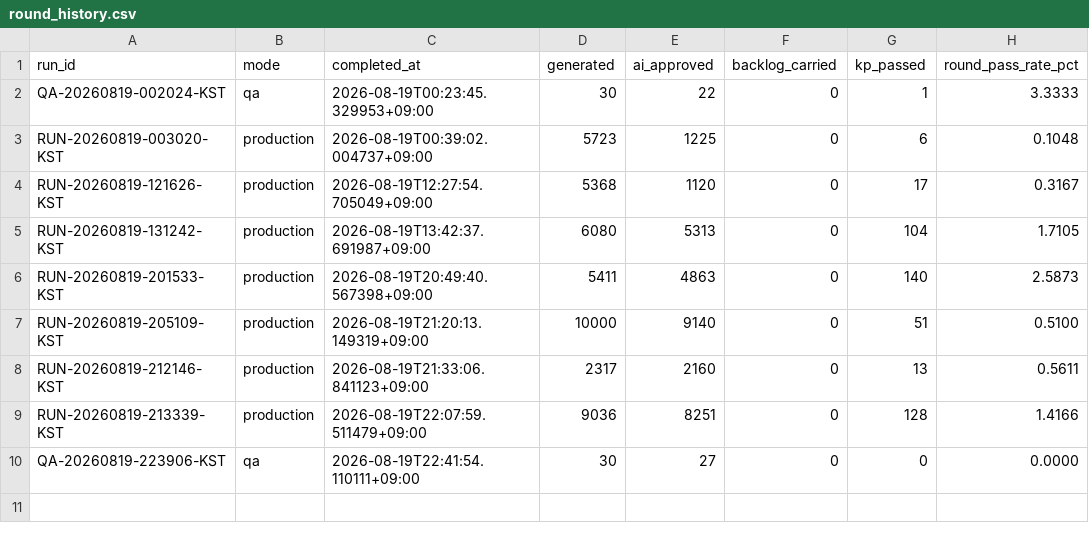
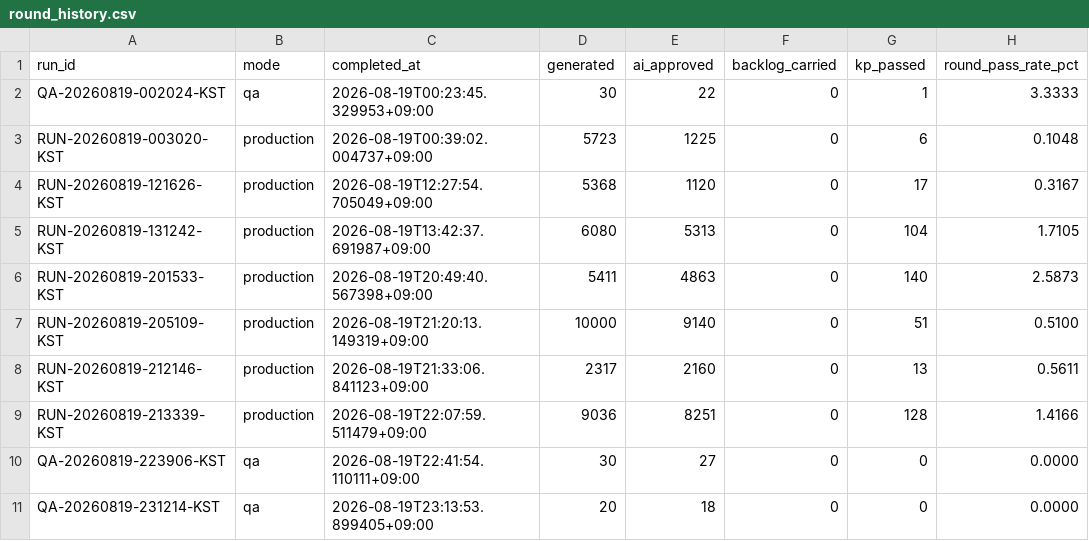
Before and after one commit to daramg814/SAAS_WORDS_TWO, a CSV file: output/_pipeline/analysis/round_history.csv, drawn as a sheet.

Commit message:
chore: word pipeline checkpoint for QA-20260819-231214-KST

```diff
--- a/output/_pipeline/analysis/round_history.csv
+++ b/output/_pipeline/analysis/round_history.csv
@@ -10 +10,2 @@ RUN-20260819-213339-KST,production,2026-08-19T22:07:59.511479+09:00,9036,8251,0,
 QA-20260819-223906-KST,qa,2026-08-19T22:41:54.110111+09:00,30,27,0,0,0.0000
+QA-20260819-231214-KST,qa,2026-08-19T23:13:53.899405+09:00,20,18,0,0,0.0000
```
Also changed, not shown: 21 other files.
